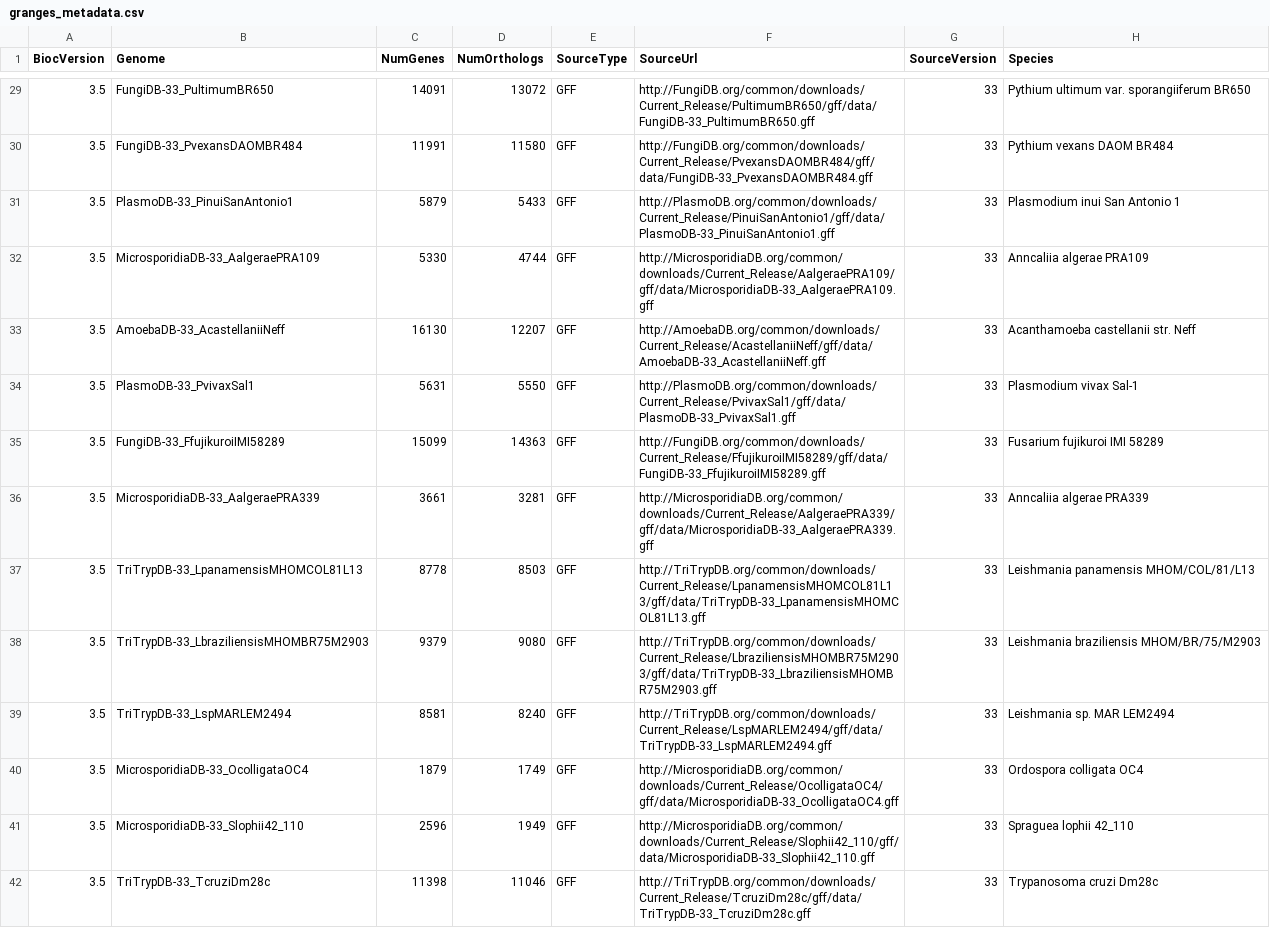
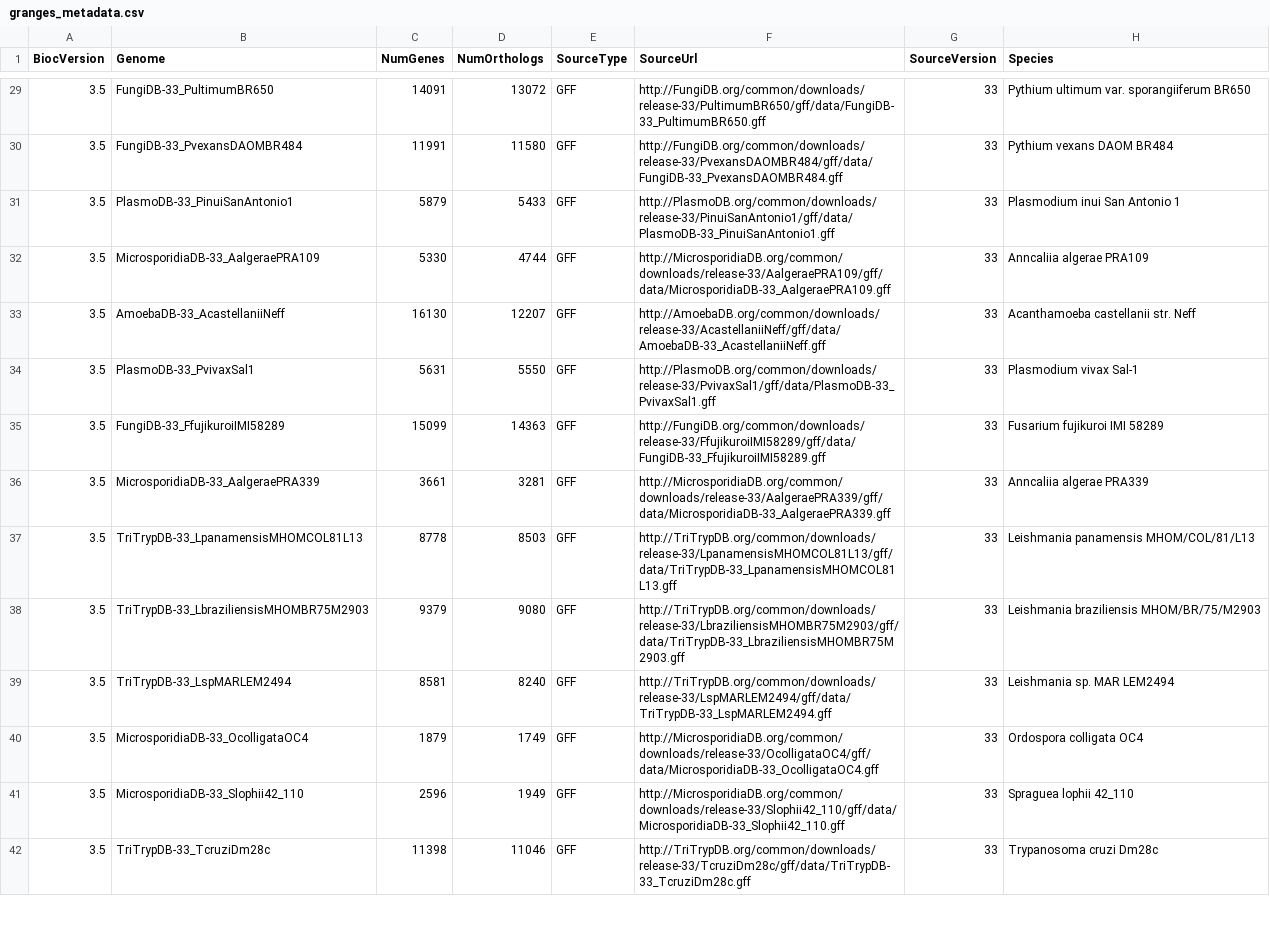
Before and after one commit to khughitt/EuPathDB, a CSV file: inst/extdata/granges_metadata.csv, drawn as a sheet; only a part is shown, gaps mark what is left out; the diff covers the shown part only; the diff names each change by its address in the sheet, - before the commit and + after, or states it on an @@ line.

```diff
--- a/inst/extdata/granges_metadata.csv
+++ b/inst/extdata/granges_metadata.csv
-F29 (SourceUrl): http://FungiDB.org/common/downloads/Current_Release/PultimumBR650/gff/data/FungiDB-33_PultimumBR650.gff
+F29 (SourceUrl): http://FungiDB.org/common/downloads/release-33/PultimumBR650/gff/data/FungiDB-33_PultimumBR650.gff
-F30 (SourceUrl): http://FungiDB.org/common/downloads/Current_Release/PvexansDAOMBR484/gff/data/FungiDB-33_PvexansDAOMBR484.gff
+F30 (SourceUrl): http://FungiDB.org/common/downloads/release-33/PvexansDAOMBR484/gff/data/FungiDB-33_PvexansDAOMBR484.gff
-F31 (SourceUrl): http://PlasmoDB.org/common/downloads/Current_Release/PinuiSanAntonio1/gff/data/PlasmoDB-33_PinuiSanAntonio1.gff
+F31 (SourceUrl): http://PlasmoDB.org/common/downloads/release-33/PinuiSanAntonio1/gff/data/PlasmoDB-33_PinuiSanAntonio1.gff
-F32 (SourceUrl): http://MicrosporidiaDB.org/common/downloads/Current_Release/AalgeraePRA109/gff/data/MicrosporidiaDB-33_AalgeraePRA109.gff
+F32 (SourceUrl): http://MicrosporidiaDB.org/common/downloads/release-33/AalgeraePRA109/gff/data/MicrosporidiaDB-33_AalgeraePRA109.gff
-F33 (SourceUrl): http://AmoebaDB.org/common/downloads/Current_Release/AcastellaniiNeff/gff/data/AmoebaDB-33_AcastellaniiNeff.gff
+F33 (SourceUrl): http://AmoebaDB.org/common/downloads/release-33/AcastellaniiNeff/gff/data/AmoebaDB-33_AcastellaniiNeff.gff
-F34 (SourceUrl): http://PlasmoDB.org/common/downloads/Current_Release/PvivaxSal1/gff/data/PlasmoDB-33_PvivaxSal1.gff
+F34 (SourceUrl): http://PlasmoDB.org/common/downloads/release-33/PvivaxSal1/gff/data/PlasmoDB-33_PvivaxSal1.gff
-F35 (SourceUrl): http://FungiDB.org/common/downloads/Current_Release/FfujikuroiIMI58289/gff/data/FungiDB-33_FfujikuroiIMI58289.gff
+F35 (SourceUrl): http://FungiDB.org/common/downloads/release-33/FfujikuroiIMI58289/gff/data/FungiDB-33_FfujikuroiIMI58289.gff
-F36 (SourceUrl): http://MicrosporidiaDB.org/common/downloads/Current_Release/AalgeraePRA339/gff/data/MicrosporidiaDB-33_AalgeraePRA339.gff
+F36 (SourceUrl): http://MicrosporidiaDB.org/common/downloads/release-33/AalgeraePRA339/gff/data/MicrosporidiaDB-33_AalgeraePRA339.gff
-F37 (SourceUrl): http://TriTrypDB.org/common/downloads/Current_Release/LpanamensisMHOMCOL81L13/gff/data/TriTrypDB-33_LpanamensisMHOMCOL81L13.gff
+F37 (SourceUrl): http://TriTrypDB.org/common/downloads/release-33/LpanamensisMHOMCOL81L13/gff/data/TriTrypDB-33_LpanamensisMHOMCOL81L13.gff
-F38 (SourceUrl): http://TriTrypDB.org/common/downloads/Current_Release/LbraziliensisMHOMBR75M2903/gff/data/TriTrypDB-33_LbraziliensisMHOMBR75M2903.gff
+F38 (SourceUrl): http://TriTrypDB.org/common/downloads/release-33/LbraziliensisMHOMBR75M2903/gff/data/TriTrypDB-33_LbraziliensisMHOMBR75M2903.gff
-F39 (SourceUrl): http://TriTrypDB.org/common/downloads/Current_Release/LspMARLEM2494/gff/data/TriTrypDB-33_LspMARLEM2494.gff
+F39 (SourceUrl): http://TriTrypDB.org/common/downloads/release-33/LspMARLEM2494/gff/data/TriTrypDB-33_LspMARLEM2494.gff
-F40 (SourceUrl): http://MicrosporidiaDB.org/common/downloads/Current_Release/OcolligataOC4/gff/data/MicrosporidiaDB-33_OcolligataOC4.gff
+F40 (SourceUrl): http://MicrosporidiaDB.org/common/downloads/release-33/OcolligataOC4/gff/data/MicrosporidiaDB-33_OcolligataOC4.gff
-F41 (SourceUrl): http://MicrosporidiaDB.org/common/downloads/Current_Release/Slophii42_110/gff/data/MicrosporidiaDB-33_Slophii42_110.gff
+F41 (SourceUrl): http://MicrosporidiaDB.org/common/downloads/release-33/Slophii42_110/gff/data/MicrosporidiaDB-33_Slophii42_110.gff
-F42 (SourceUrl): http://TriTrypDB.org/common/downloads/Current_Release/TcruziDm28c/gff/data/TriTrypDB-33_TcruziDm28c.gff
+F42 (SourceUrl): http://TriTrypDB.org/common/downloads/release-33/TcruziDm28c/gff/data/TriTrypDB-33_TcruziDm28c.gff
```
Also changed, not shown: 158 edited cells elsewhere in this file, inst/extdata/orgdb_metadata.csv, 2 other files.
